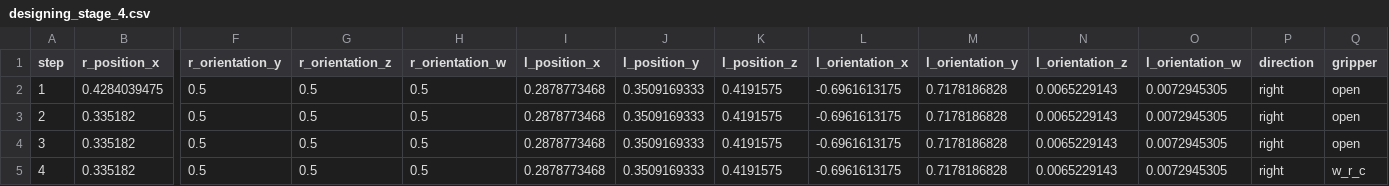
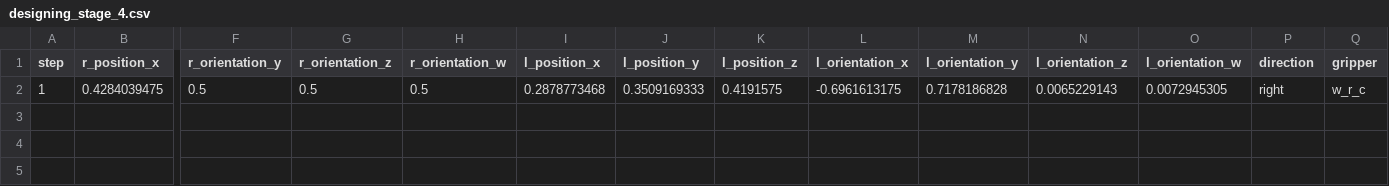
Before and after one commit to LiDuanAtGlasgow/Updated-KCNet-GarNet-ROS, a CSV file: src/kcnet_garnet_project/src/paths/tshirt_paths/designing_stage_4.csv, drawn as a sheet; only a part is shown, gaps mark what is left out; rows hold the shown columns only; the diff names each change by its address in the sheet, - before the commit and + after, or states it on an @@ line.

```diff
--- a/src/kcnet_garnet_project/src/paths/tshirt_paths/designing_stage_4.csv
+++ b/src/kcnet_garnet_project/src/paths/tshirt_paths/designing_stage_4.csv
-Q2 (gripper): open
+Q2 (gripper): w_r_c
-row 3: 2 | 0.335182 | 0.5 | 0.5 | 0.5 | 0.2878773468 | 0.3509169333 | 0.4191575 | -0.6961613175 | 0.7178186828 | 0.0065229143 | 0.0072945305 | right | open
-row 4: 3 | 0.335182 | 0.5 | 0.5 | 0.5 | 0.2878773468 | 0.3509169333 | 0.4191575 | -0.6961613175 | 0.7178186828 | 0.0065229143 | 0.0072945305 | right | open
-row 5: 4 | 0.335182 | 0.5 | 0.5 | 0.5 | 0.2878773468 | 0.3509169333 | 0.4191575 | -0.6961613175 | 0.7178186828 | 0.0065229143 | 0.0072945305 | right | w_r_c
```
Also changed, not shown: src/kcnet_garnet_project/src/paths/towel_paths/designing_stage_4.csv, src/kcnet_garnet_project/src/paths/tshirt_paths/designing_stage_2.csv, 10 other files.
